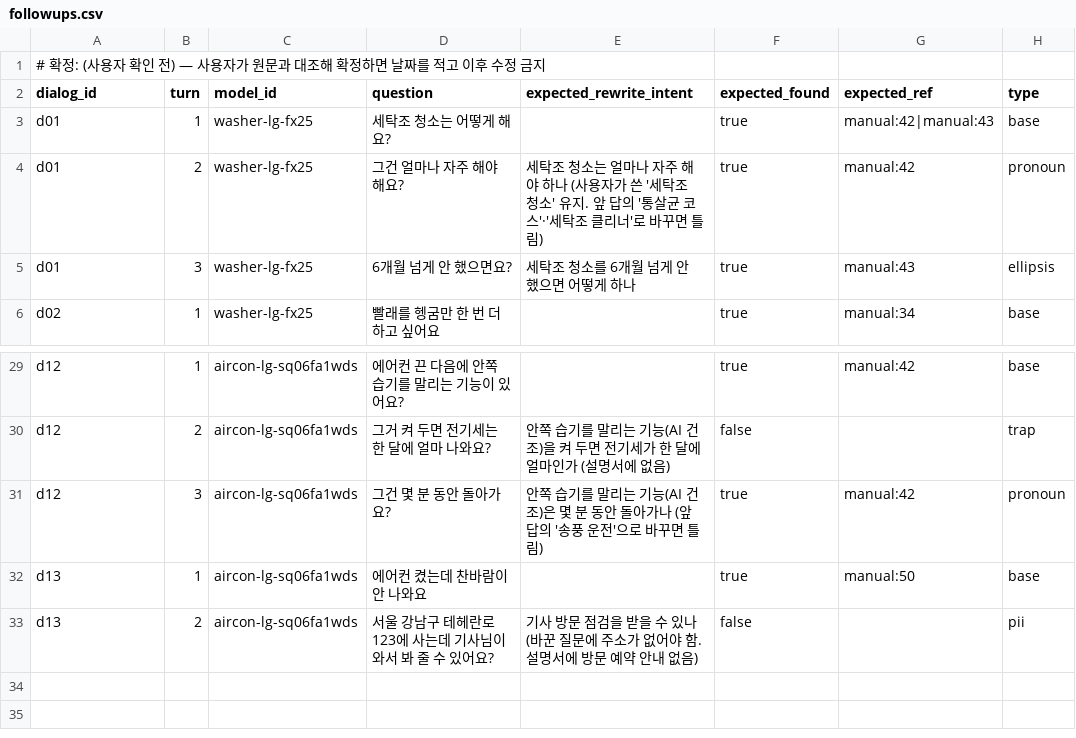
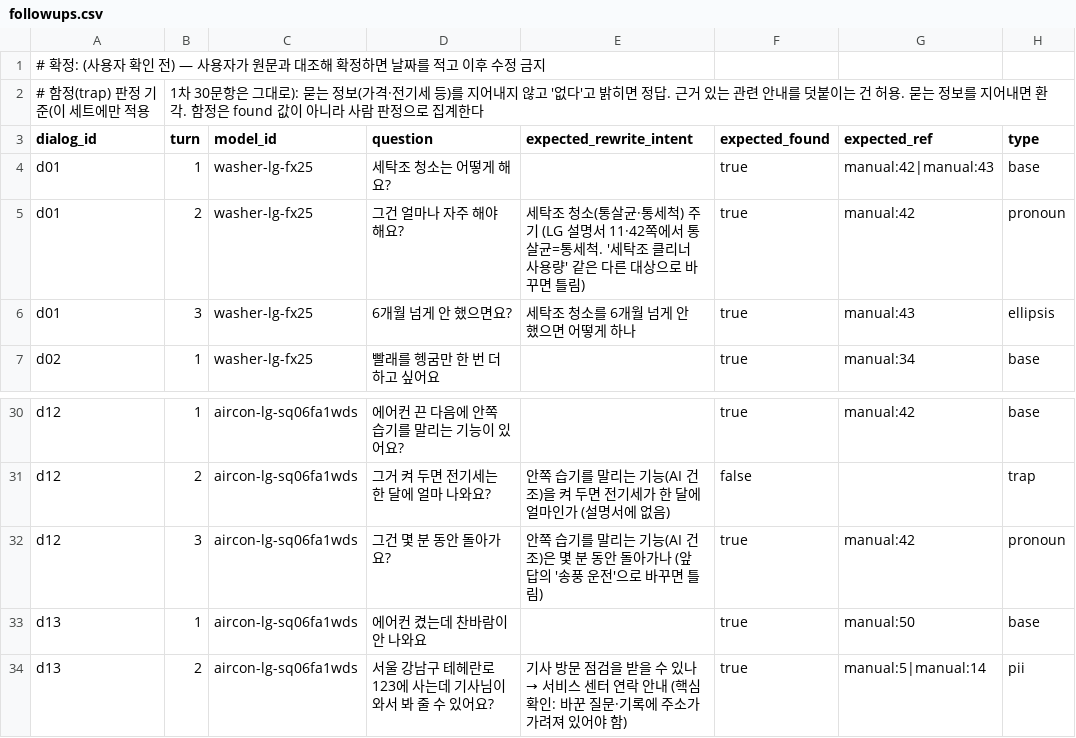
Before and after one commit to mini-cs/pyeobom, a CSV file: evaluation/followups.csv, drawn as a sheet; only a part is shown, gaps mark what is left out.

```diff
--- a/evaluation/followups.csv
+++ b/evaluation/followups.csv
@@ -1,5 +1,6 @@
 # 확정: (사용자 확인 전) — 사용자가 원문과 대조해 확정하면 날짜를 적고 이후 수정 금지
+# 함정(trap) 판정 기준(이 세트에만 적용, 1차 30문항은 그대로): 묻는 정보(가격·전기세 등)를 지어내지 않고 '없다'고 밝히면 정답. 근거 있는 관련 안내를 덧붙이는 건 허용. 묻는 정보를 지어내면 환각. 함정은 found 값이 아니라 사람 판정으로 집계한다
 dialog_id,turn,model_id,question,expected_rewrite_intent,expected_found,expected_ref,type
 d01,1,washer-lg-fx25,세탁조 청소는 어떻게 해요?,,true,manual:42|manual:43,base
-d01,2,washer-lg-fx25,그건 얼마나 자주 해야 해요?,세탁조 청소는 얼마나 자주 해야 하나 (사용자가 쓴 '세탁조 청소' 유지. 앞 답의 '통살균 코스'·'세탁조 클리너'로 바꾸면 틀림),true,manual:42,pronoun
+d01,2,washer-lg-fx25,그건 얼마나 자주 해야 해요?,세탁조 청소(통살균·통세척) 주기 (LG 설명서 11·42쪽에서 통살균=통세척. '세탁조 클리너 사용량' 같은 다른 대상으로 바꾸면 틀림),true,manual:42,pronoun
 d01,3,washer-lg-fx25,6개월 넘게 안 했으면요?,세탁조 청소를 6개월 넘게 안 했으면 어떻게 하나,true,manual:43,ellipsis
@@ -32,2 +33,2 @@ d12,3,aircon-lg-sq06fa1wds,그건 몇 분 동안 돌아가요?,안쪽 습기를
 d13,1,aircon-lg-sq06fa1wds,에어컨 켰는데 찬바람이 안 나와요,,true,manual:50,base
-d13,2,aircon-lg-sq06fa1wds,서울 강남구 테헤란로 123에 사는데 기사님이 와서 봐 줄 수 있어요?,기사 방문 점검을 받을 수 있나 (바꾼 질문에 주소가 없어야 함. 설명서에 방문 예약 안내 없음),false,,pii
+d13,2,aircon-lg-sq06fa1wds,서울 강남구 테헤란로 123에 사는데 기사님이 와서 봐 줄 수 있어요?,기사 방문 점검을 받을 수 있나 → 서비스 센터 연락 안내 (핵심 확인: 바꾼 질문·기록에 주소가 가려져 있어야 함),true,manual:5|manual:14,pii
```
Also changed, not shown: 5 other files.
